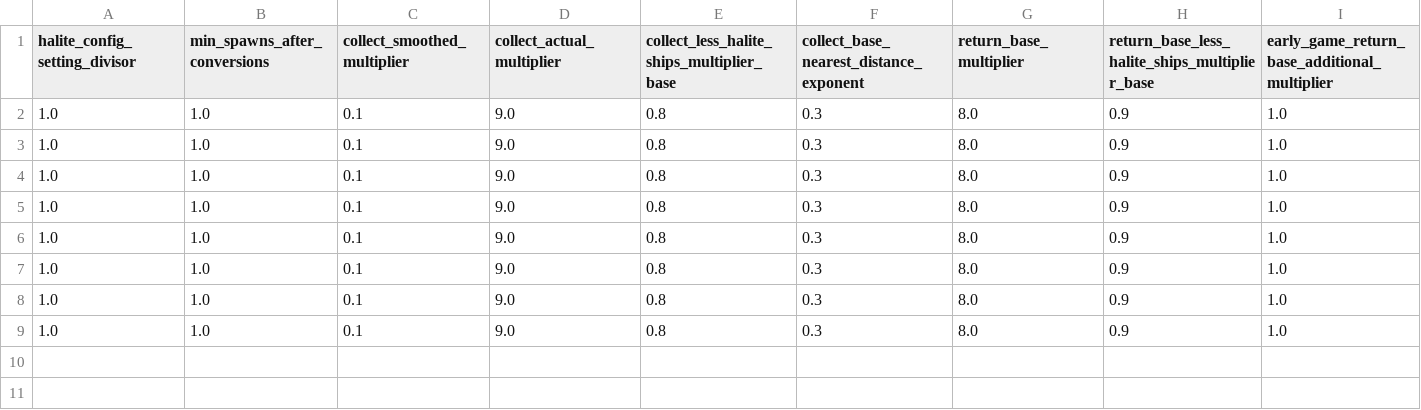
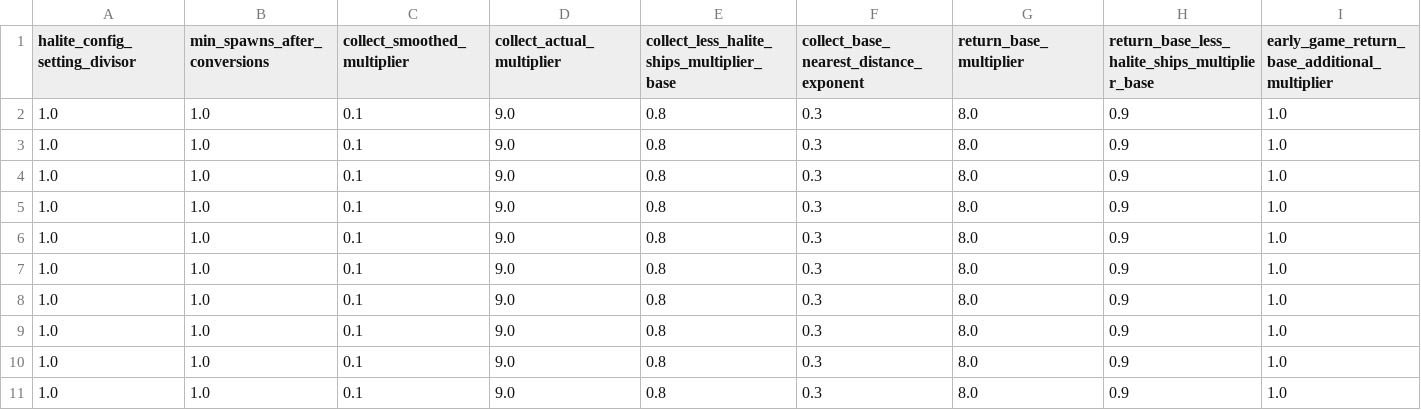
Before and after one commit to ttvand/Halite, a CSV file: Rule agents/Rule based with evolution VI/config_settings_scores.csv, drawn as a sheet; only a part is shown; rows hold the shown columns only; the diff names each change by its address in the sheet, - before the commit and + after, or states it on an @@ line.

```diff
--- a/Rule agents/Rule based with evolution VI/config_settings_scores.csv
+++ b/Rule agents/Rule based with evolution VI/config_settings_scores.csv
+row 10: 1.0 | 1.0 | 0.1 | 9.0 | 0.8 | 0.3 | 8.0 | 0.9 | 1.0
+row 11: 1.0 | 1.0 | 0.1 | 9.0 | 0.8 | 0.3 | 8.0 | 0.9 | 1.0
```
Also changed, not shown: Rule agents/Rule based with evolution VI/learning_progress.csv, Rule agents/Rule based with evolution VI/self_play_experience.csv, 2 other files.
